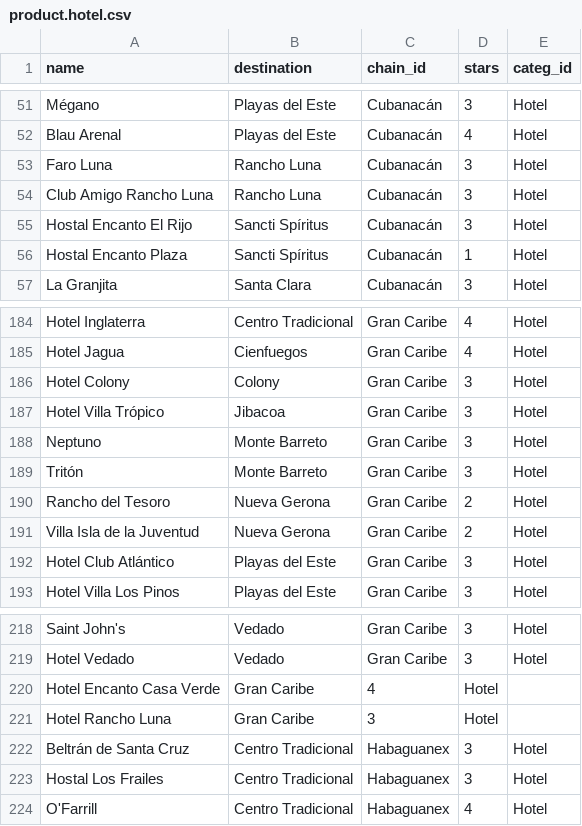
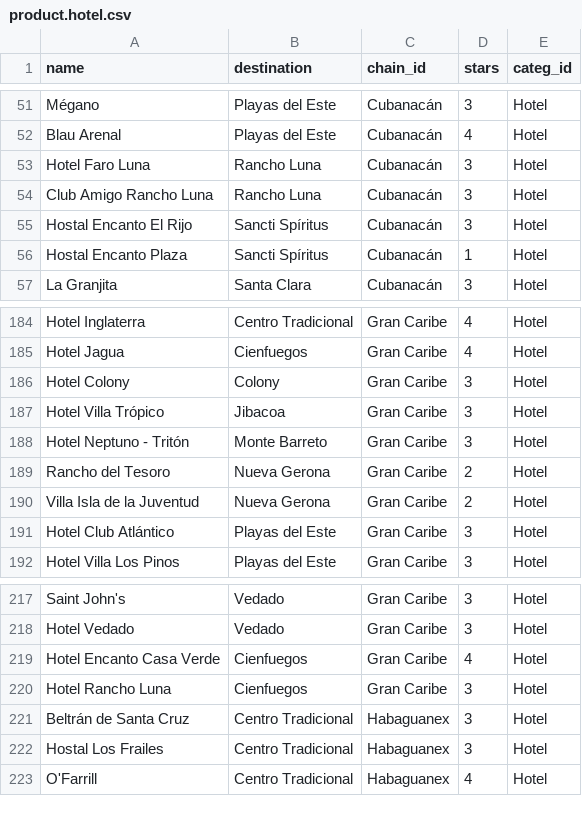
Before and after one commit to openjaf-dev/captivating, a CSV file: product_hotel_data/data/product.hotel.csv, drawn as a sheet; only a part is shown, gaps mark what is left out.

```diff
--- a/product_hotel_data/data/product.hotel.csv
+++ b/product_hotel_data/data/product.hotel.csv
@@ -52,3 +52,3 @@ Mégano,Playas del Este,Cubanacán,3,Hotel
 Blau Arenal,Playas del Este,Cubanacán,4,Hotel
-Faro Luna,Rancho Luna,Cubanacán,3,Hotel
+Hotel Faro Luna,Rancho Luna,Cubanacán,3,Hotel
 Club Amigo Rancho Luna,Rancho Luna,Cubanacán,3,Hotel
@@ -187,4 +187,3 @@ Hotel Colony,Colony,Gran Caribe,3,Hotel
 Hotel Villa Trópico,Jibacoa,Gran Caribe,3,Hotel
-Neptuno,Monte Barreto,Gran Caribe,3,Hotel
-Tritón,Monte Barreto,Gran Caribe,3,Hotel
+Hotel Neptuno - Tritón,Monte Barreto,Gran Caribe,3,Hotel
 Rancho del Tesoro,Nueva Gerona,Gran Caribe,2,Hotel
@@ -219,4 +218,4 @@ Saint John's,Vedado,Gran Caribe,3,Hotel
 Hotel Vedado,Vedado,Gran Caribe,3,Hotel
-Hotel Encanto Casa Verde,Gran Caribe,4,Hotel
-Hotel Rancho Luna,Gran Caribe,3,Hotel
+Hotel Encanto Casa Verde,Cienfuegos,Gran Caribe,4,Hotel
+Hotel Rancho Luna,Cienfuegos,Gran Caribe,3,Hotel
 Beltrán de Santa Cruz,Centro Tradicional,Habaguanex,3,Hotel
```
Also changed, not shown: 2 other files.
